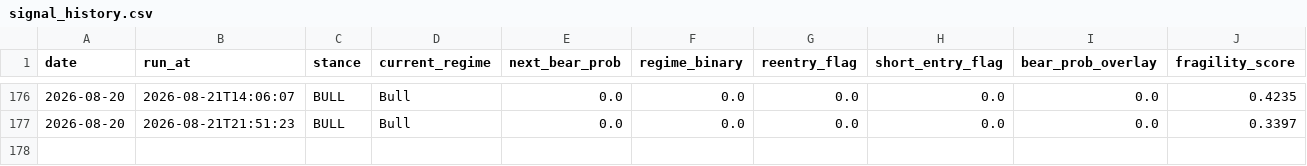
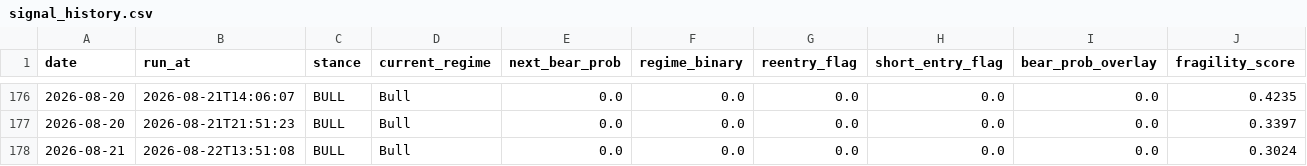
Before and after one commit to wbelmont/regime-monitor, a CSV file: data/signal_history.csv, drawn as a sheet; only a part is shown, gaps mark what is left out.

Commit message:
chore: daily signal history [skip ci]

```diff
--- a/data/signal_history.csv
+++ b/data/signal_history.csv
@@ -177 +177,2 @@ date,run_at,stance,current_regime,next_bear_prob,regime_binary,reentry_flag,shor
 2026-08-20,2026-08-21T21:51:23,BULL,Bull,0.0,0.0,0.0,0.0,0.0,0.3397
+2026-08-21,2026-08-22T13:51:08,BULL,Bull,0.0,0.0,0.0,0.0,0.0,0.3024
```
